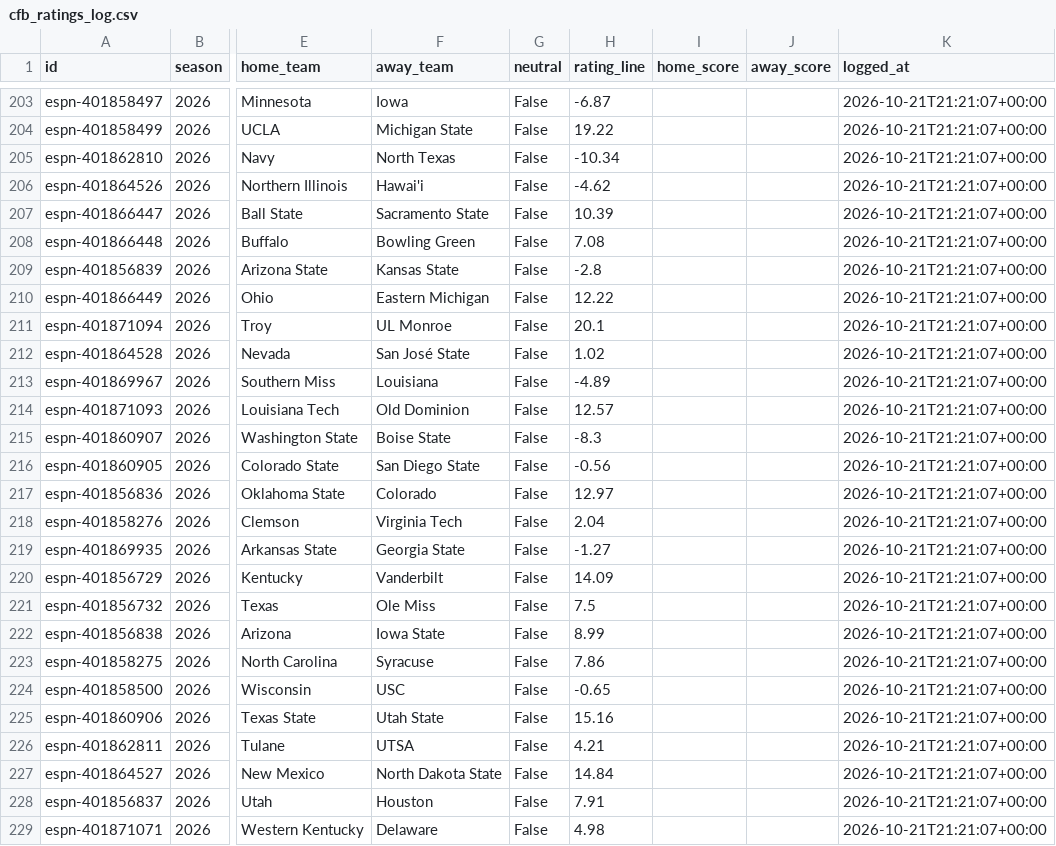
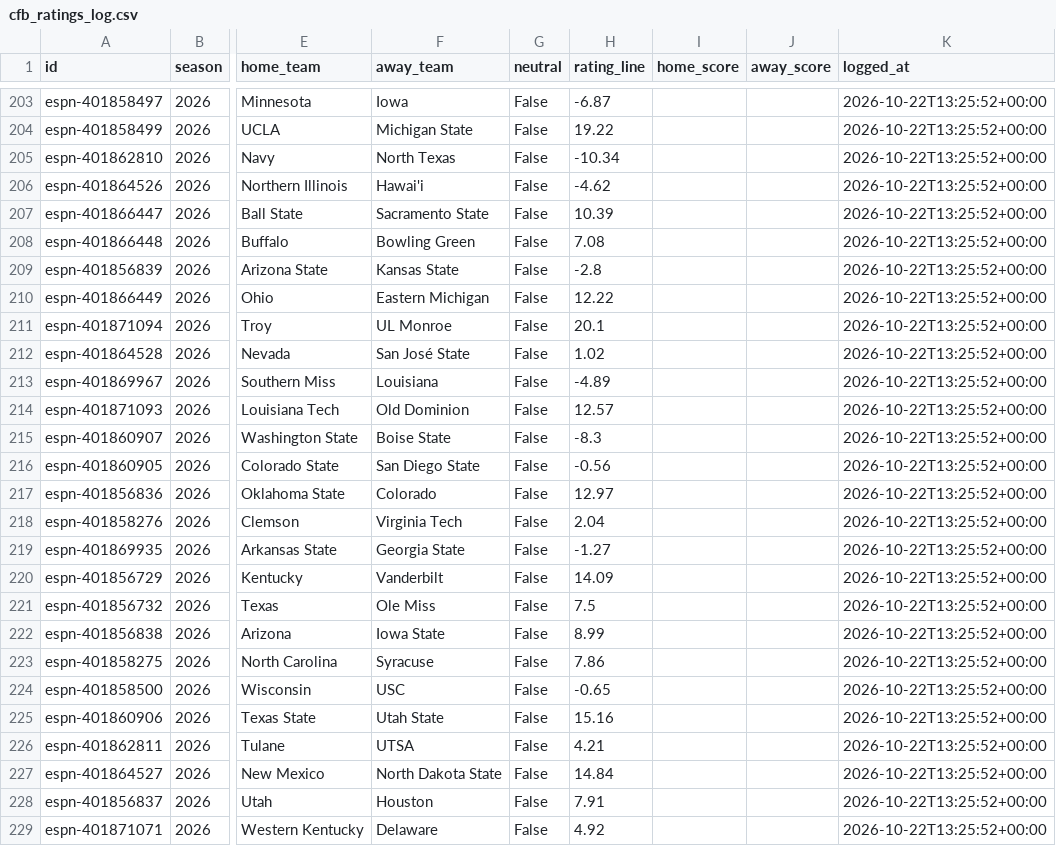
Before and after one commit to ant56-arch/ant56-arch.github.io, a CSV file: nfl-cfb/data/tracking/cfb_ratings_log.csv, drawn as a sheet; only a part is shown, gaps mark what is left out; the diff covers the shown part only; the diff names each change by its address in the sheet, - before the commit and + after, or states it on an @@ line.

```diff
--- a/nfl-cfb/data/tracking/cfb_ratings_log.csv
+++ b/nfl-cfb/data/tracking/cfb_ratings_log.csv
-K203:K229 (logged_at): 2026-10-21T21:21:07+00:00
+K203:K229 (logged_at): 2026-10-22T13:25:52+00:00
-H229 (rating_line): 4.98
+H229 (rating_line): 4.92
```
Also changed, not shown: 2 added rows and 35 edited cells elsewhere in this file, nfl-cfb/data/tracking/cfb_predictions_log.csv, nfl-cfb/data/tracking/predictions_log.csv, 3 other files.
